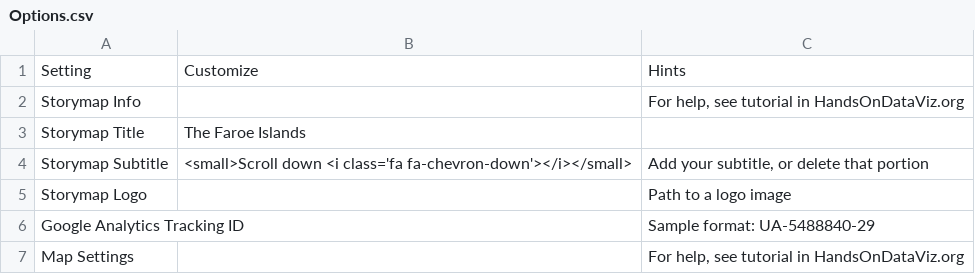
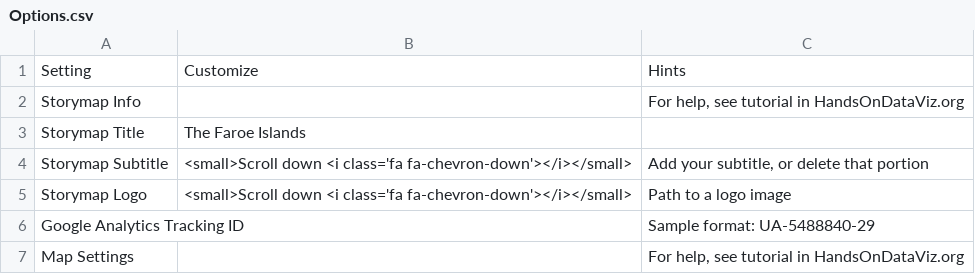
Before and after one commit to Dalbinator/Dalbinator.github.io, a CSV file: faroe-islands/csv/Options.csv, drawn as a sheet; only a part is shown.

Commit message:
Update Options.csv

```diff
--- a/faroe-islands/csv/Options.csv
+++ b/faroe-islands/csv/Options.csv
@@ -4,3 +4,3 @@ Storymap Title,The Faroe Islands,
 Storymap Subtitle,<small>Scroll down <i class='fa fa-chevron-down'></i></small>,"Add your subtitle, or delete that portion"
-Storymap Logo,,Path to a logo image
+Storymap Logo,<small>Scroll down <i class='fa fa-chevron-down'></i></small>,Path to a logo image
 Google Analytics Tracking ID,,Sample format: UA-5488840-29
```
